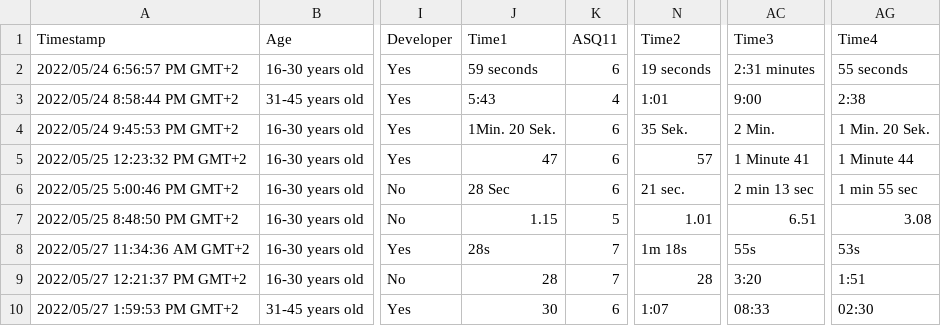
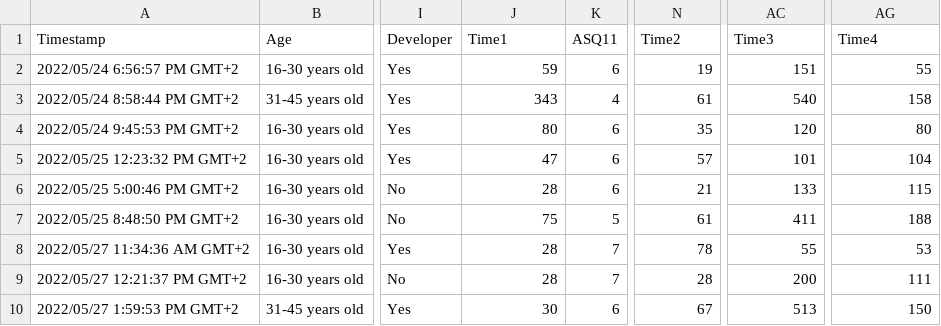
Before and after one commit to RomanGressler/MA, a CSV file: See Desktop - See Mobile.csv, drawn as a sheet; only a part is shown, gaps mark what is left out; the diff names each change by its address in the sheet, - before the commit and + after, or states it on an @@ line.

```diff
--- a/See Desktop - See Mobile.csv
+++ b/See Desktop - See Mobile.csv
-J2 (Time1): 59 seconds
+J2 (Time1): 59
-N2 (Time2): 19 seconds
+N2 (Time2): 19
-AC2 (Time3): 2:31 minutes
+AC2 (Time3): 151
-AG2 (Time4): 55 seconds
+AG2 (Time4): 55
-J3 (Time1): 5:43
+J3 (Time1): 343
-N3 (Time2): 1:01
+N3 (Time2): 61
-AC3 (Time3): 9:00
+AC3 (Time3): 540
-AG3 (Time4): 2:38
+AG3 (Time4): 158
-J4 (Time1): 1Min. 20 Sek.
+J4 (Time1): 80
-N4 (Time2): 35 Sek.
+N4 (Time2): 35
-AC4 (Time3): 2 Min.
+AC4 (Time3): 120
-AG4 (Time4): 1 Min. 20 Sek.
+AG4 (Time4): 80
-AC5 (Time3): 1 Minute 41
+AC5 (Time3): 101
-AG5 (Time4): 1 Minute 44
+AG5 (Time4): 104
-J6 (Time1): 28 Sec
+J6 (Time1): 28
-N6 (Time2): 21 sec.
+N6 (Time2): 21
-AC6 (Time3): 2 min 13 sec
+AC6 (Time3): 133
-AG6 (Time4): 1 min 55 sec
+AG6 (Time4): 115
-J7 (Time1): 1.15
+J7 (Time1): 75
-N7 (Time2): 1.01
+N7 (Time2): 61
-AC7 (Time3): 6.51
+AC7 (Time3): 411
-AG7 (Time4): 3.08
+AG7 (Time4): 188
-J8 (Time1): 28s
+J8 (Time1): 28
-N8 (Time2): 1m 18s
+N8 (Time2): 78
-AC8 (Time3): 55s
+AC8 (Time3): 55
-AG8 (Time4): 53s
+AG8 (Time4): 53
-AC9 (Time3): 3:20
+AC9 (Time3): 200
-AG9 (Time4): 1:51
+AG9 (Time4): 111
-N10 (Time2): 1:07
+N10 (Time2): 67
-AC10 (Time3): 08:33
+AC10 (Time3): 513
-AG10 (Time4): 02:30
+AG10 (Time4): 150
```
Also changed, not shown: See Mobile - See Desktop.csv, 28 other files.
